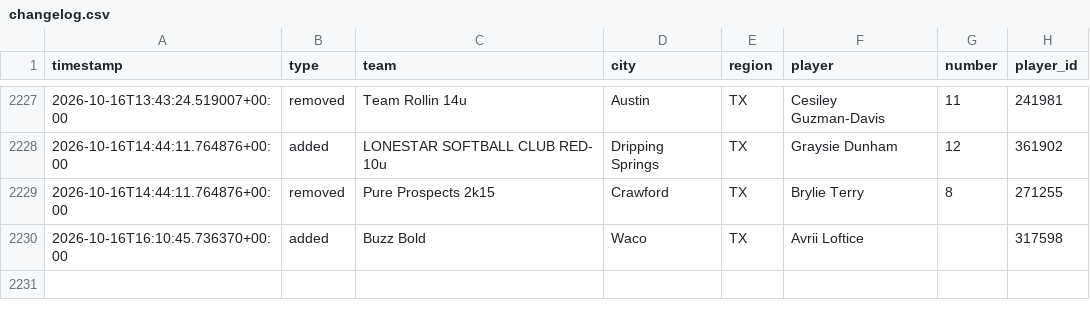
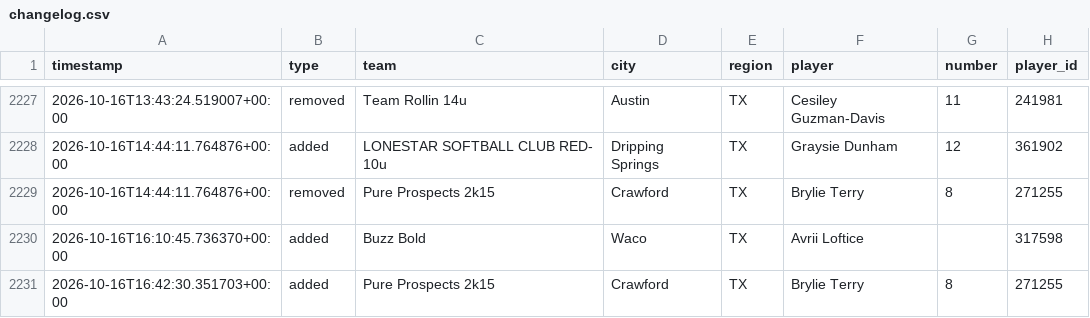
Before and after one commit to jeremiah9980/ncs-monitor, a CSV file: reports/changelog.csv, drawn as a sheet; only a part is shown, gaps mark what is left out; the diff names each change by its address in the sheet, - before the commit and + after, or states it on an @@ line.

```diff
--- a/reports/changelog.csv
+++ b/reports/changelog.csv
+row 2231: 2026-10-16T16:42:30.351703+00:00 | added | Pure Prospects 2k15 | Crawford | TX | Brylie Terry | 8 | 271255
```
Also changed, not shown: reports/team-list.csv, 4 other files.
